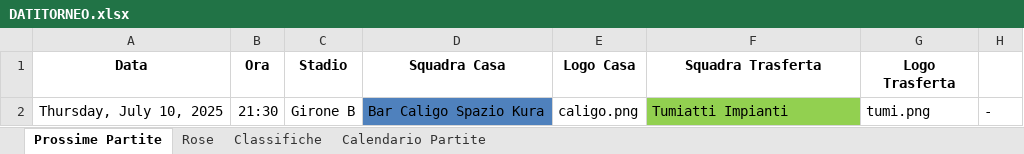
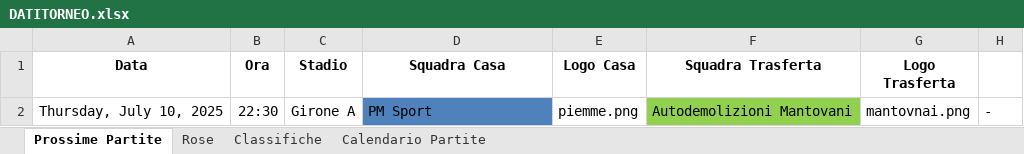
Before and after one commit to robertolibanora/FutRivals, an Excel workbook: DATITORNEO.xlsx, sheet Prossime Partite, drawn as a sheet; values as stored, in another font and other column widths than the file's, no borders; the diff names each change by its address in the sheet, - before the commit and + after, or states it on an @@ line.

```diff
--- a/DATITORNEO.xlsx (sheet Prossime Partite)
+++ b/DATITORNEO.xlsx (sheet Prossime Partite)
-B2 (Ora): 21:30
+B2 (Ora): 22:30
-C2 (Stadio): Girone B
+C2 (Stadio): Girone A
-D2 (Squadra Casa): Bar Caligo Spazio Kura
+D2 (Squadra Casa): PM Sport
-E2 (Logo Casa): caligo.png
+E2 (Logo Casa): piemme.png
-F2 (Squadra Trasferta): Tumiatti Impianti
+F2 (Squadra Trasferta): Autodemolizioni Mantovani
-G2 (Logo Trasferta): tumi.png
+G2 (Logo Trasferta): mantovnai.png
```
Also changed, not shown: sheet Rose, 1 other file.
